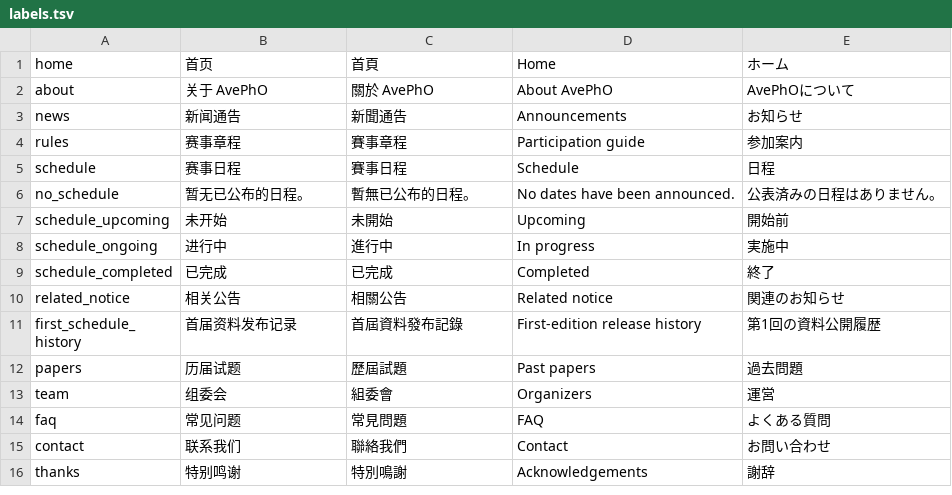
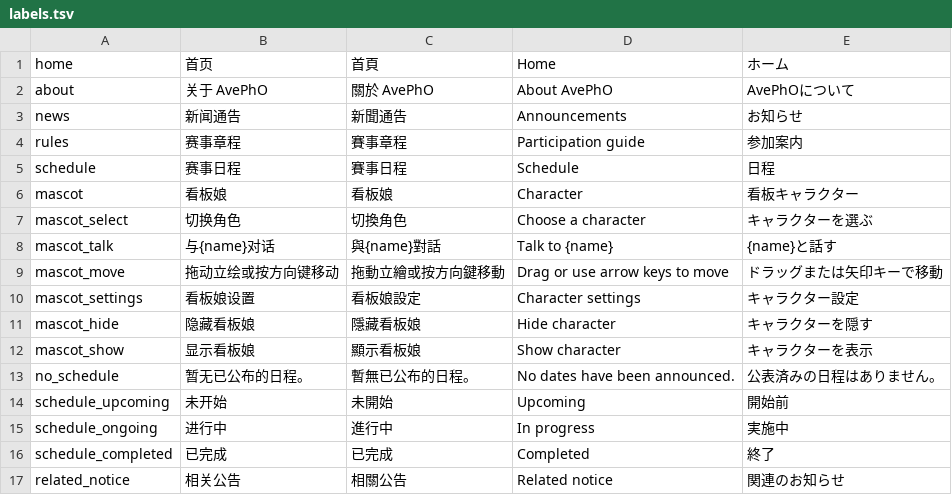
Before and after one commit to ChihayaAnonQyan/AvePhO, a TSV file: src/labels.tsv, drawn as a sheet; only a part is shown; the shorter side is filled out with more unchanged rows.

```diff
--- a/src/labels.tsv
+++ b/src/labels.tsv
@@ -5,2 +5,9 @@ rules	赛事章程	賽事章程	Participation guide	参加案内
 schedule	赛事日程	賽事日程	Schedule	日程
+mascot	看板娘	看板娘	Character	看板キャラクター
+mascot_select	切换角色	切換角色	Choose a character	キャラクターを選ぶ
+mascot_talk	与{name}对话	與{name}對話	Talk to {name}	{name}と話す
+mascot_move	拖动立绘或按方向键移动	拖動立繪或按方向鍵移動	Drag or use arrow keys to move	ドラッグまたは矢印キーで移動
+mascot_settings	看板娘设置	看板娘設定	Character settings	キャラクター設定
+mascot_hide	隐藏看板娘	隱藏看板娘	Hide character	キャラクターを隠す
+mascot_show	显示看板娘	顯示看板娘	Show character	キャラクターを表示
 no_schedule	暂无已公布的日程。	暫無已公布的日程。	No dates have been announced.	公表済みの日程はありません。
```
Also changed, not shown: 9 other files.
